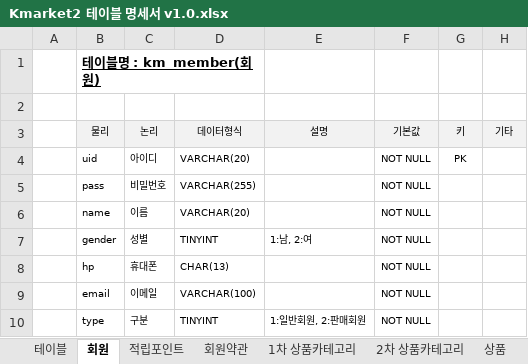
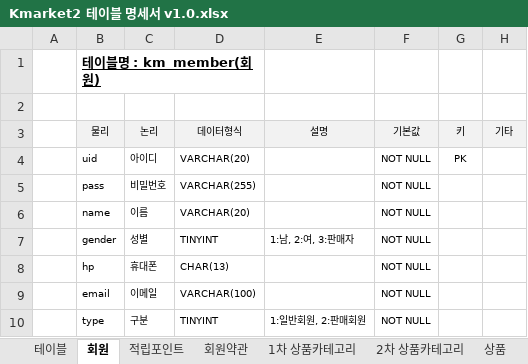
Before and after one commit to kimchae00/Kmarket2, an Excel workbook: Kmarket2 테이블 명세서 v1.0.xlsx, sheet 회원, drawn as a sheet; only a part is shown; values as stored, in another font and other column widths than the file's, no borders; the diff names each change by its address in the sheet, - before the commit and + after, or states it on an @@ line.

```diff
--- a/Kmarket2 테이블 명세서 v1.0.xlsx (sheet 회원)
+++ b/Kmarket2 테이블 명세서 v1.0.xlsx (sheet 회원)
-E7 (설명): 1:남, 2:여
+E7 (설명): 1:남, 2:여, 3:판매자
```
Also changed, not shown: 23 other files.
